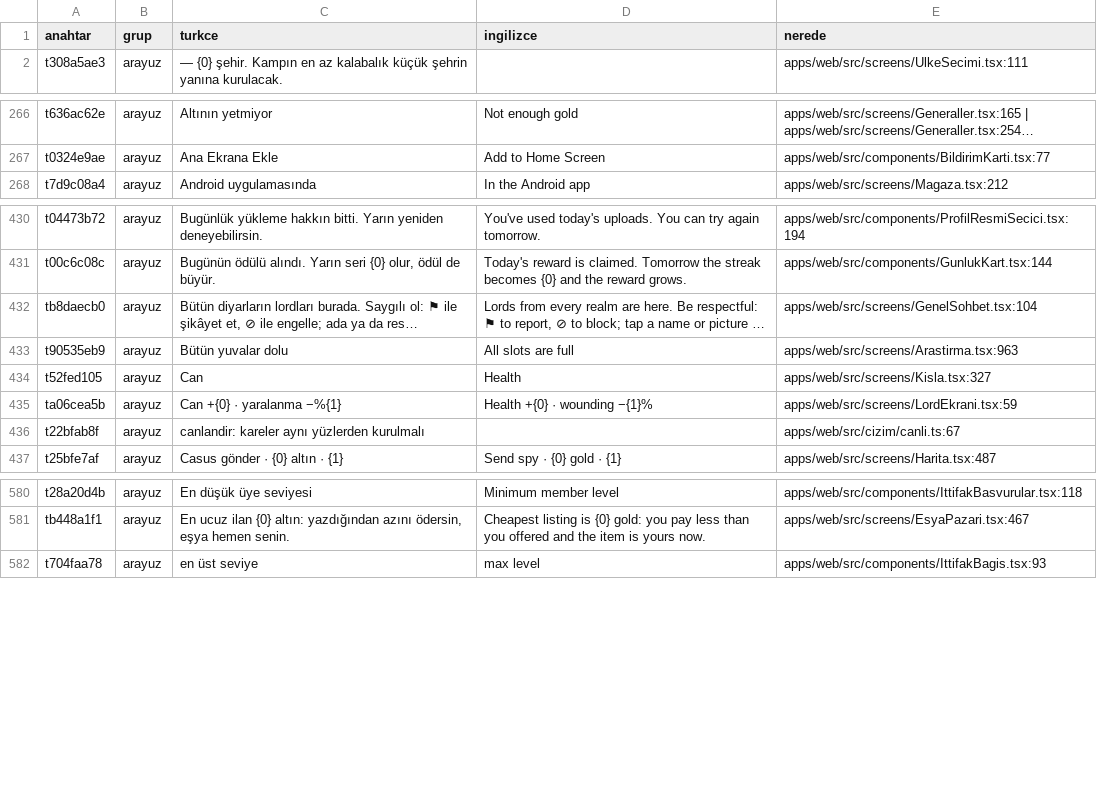
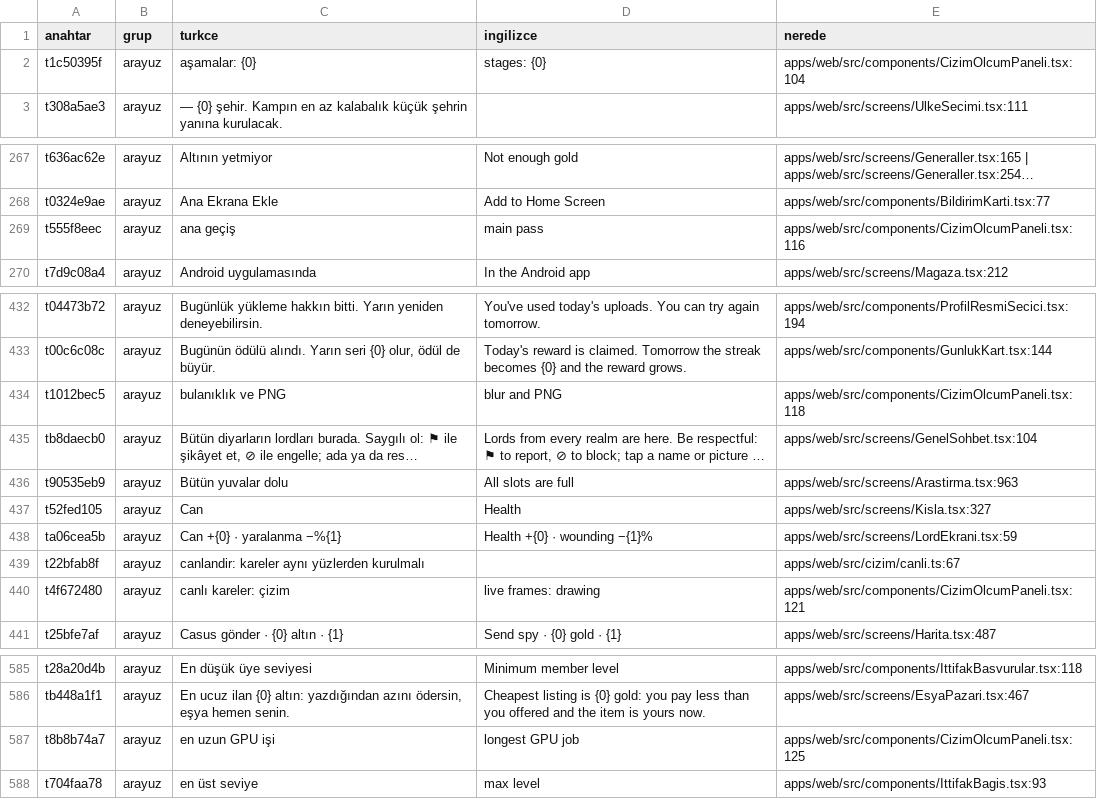
Before and after one commit to impasky/Testlord, a CSV file: ceviri/metinler.csv, drawn as a sheet; only a part is shown, gaps mark what is left out; long unchanged cells end in …; the diff covers the shown part only; the diff names each change by its address in the sheet, - before the commit and + after, or states it on an @@ line.

```diff
--- a/ceviri/metinler.csv
+++ b/ceviri/metinler.csv
+row 2: t1c50395f | arayuz | aşamalar: {0} | stages: {0} | apps/web/src/components/CizimOlcumPaneli.tsx:104
+row 269: t555f8eec | arayuz | ana geçiş | main pass | apps/web/src/components/CizimOlcumPaneli.tsx:116
+row 434: t1012bec5 | arayuz | bulanıklık ve PNG | blur and PNG | apps/web/src/components/CizimOlcumPaneli.tsx:118
+row 440: t4f672480 | arayuz | canlı kareler: çizim | live frames: drawing | apps/web/src/components/CizimOlcumPaneli.tsx:121
+row 587: t8b8b74a7 | arayuz | en uzun GPU işi | longest GPU job | apps/web/src/components/CizimOlcumPaneli.tsx:125
```
Also changed, not shown: 7 added rows, 1 removed row and 35 edited cells elsewhere in this file, 17 other files.
